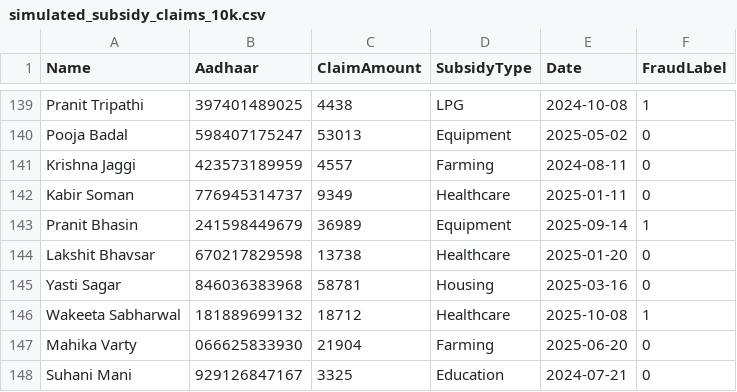
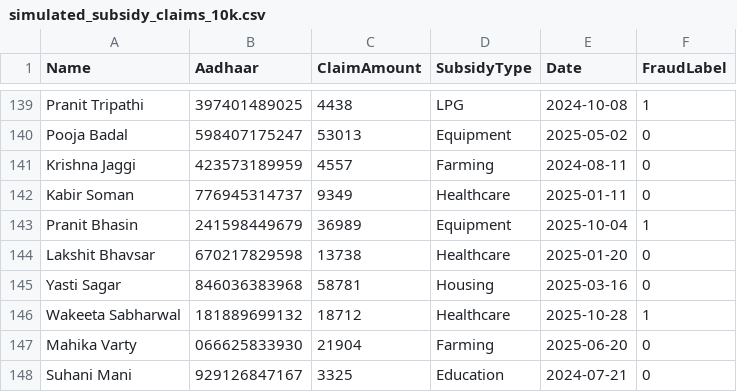
Before and after one commit to Vignesh04011/Intelligent-Fraud-Detection-System-using-Machine-Learning-and-Hadoop, a CSV file: data/raw/simulated_subsidy_claims_10k.csv, drawn as a sheet; only a part is shown, gaps mark what is left out; the diff covers the shown part only.

```diff
--- a/data/raw/simulated_subsidy_claims_10k.csv
+++ b/data/raw/simulated_subsidy_claims_10k.csv
@@ -142,6 +142,6 @@ Krishna Jaggi,423573189959,4557,Farming,2024-08-11,0
 Kabir Soman,776945314737,9349,Healthcare,2025-01-11,0
-Pranit Bhasin,241598449679,36989,Equipment,2025-09-14,1
+Pranit Bhasin,241598449679,36989,Equipment,2025-10-04,1
 Lakshit Bhavsar,670217829598,13738,Healthcare,2025-01-20,0
 Yasti Sagar,846036383968,58781,Housing,2025-03-16,0
-Wakeeta Sabharwal,181889699132,18712,Healthcare,2025-10-08,1
+Wakeeta Sabharwal,181889699132,18712,Healthcare,2025-10-28,1
 Mahika Varty,066625833930,21904,Farming,2025-06-20,0
```
Also changed, not shown: 198 edited cells elsewhere in this file, 30 other files.
